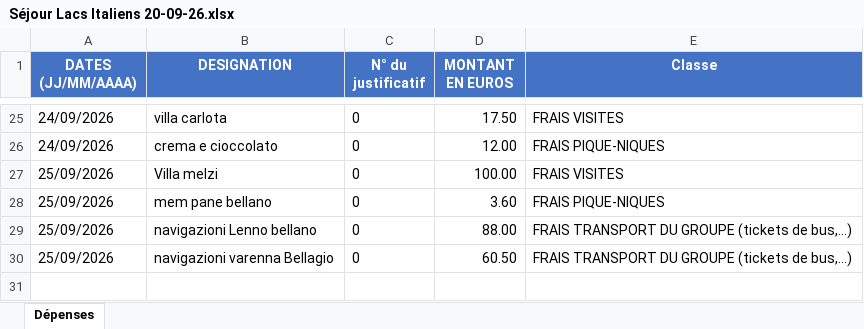
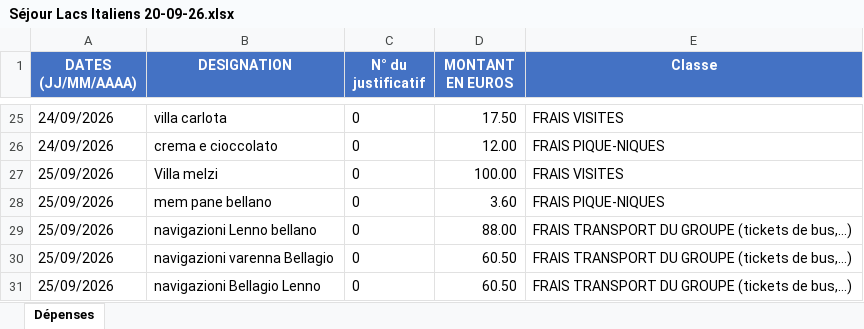
Before and after one commit to felipedpaiva-oss/Inipo, an Excel workbook: planilha/Séjour Lacs Italiens 20-09-26.xlsx, sheet Dépenses, drawn as a sheet; only a part is shown, gaps mark what is left out; values as stored, in another font and other column widths than the file's, no borders; the diff names each change by its address in the sheet, - before the commit and + after, or states it on an @@ line.

```diff
--- a/planilha/Séjour Lacs Italiens 20-09-26.xlsx (sheet Dépenses)
+++ b/planilha/Séjour Lacs Italiens 20-09-26.xlsx (sheet Dépenses)
+row 31: 25/09/2026 | navigazioni Bellagio Lenno | 0 | 60.50 | FRAIS TRANSPORT DU GROUPE (tickets de bus,…)
```
